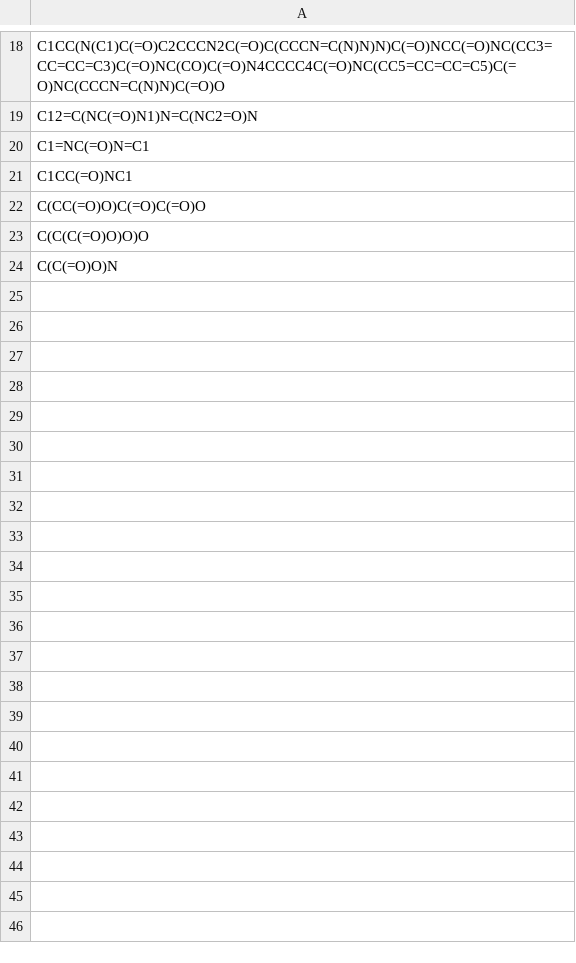
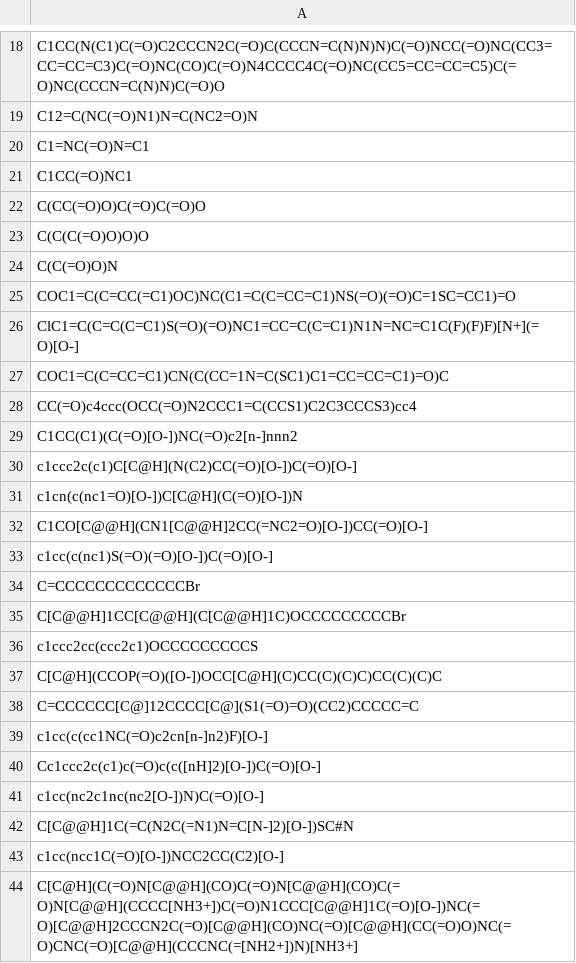
Before and after one commit to shivanshb828/olfdiscovery, a CSV file: smilesforcompounds.csv, drawn as a sheet; only a part is shown, gaps mark what is left out; the diff covers the shown part only.

```diff
--- a/smilesforcompounds.csv
+++ b/smilesforcompounds.csv
@@ -24 +24,21 @@ C(C(C(=O)O)O)O
 C(C(=O)O)N
+COC1=C(C=CC(=C1)OC)NC(C1=C(C=CC=C1)NS(=O)(=O)C=1SC=CC1)=O
+ClC1=C(C=C(C=C1)S(=O)(=O)NC1=CC=C(C=C1)N1N=NC=C1C(F)(F)F)[N+](=O)[O-]
+COC1=C(C=CC=C1)CN(C(CC=1N=C(SC1)C1=CC=CC=C1)=O)C
+CC(=O)c4ccc(OCC(=O)N2CCC1=C(CCS1)C2C3CCCS3)cc4
+C1CC(C1)(C(=O)[O-])NC(=O)c2[n-]nnn2
+c1ccc2c(c1)C[C@H](N(C2)CC(=O)[O-])C(=O)[O-]
+c1cn(c(nc1=O)[O-])C[C@H](C(=O)[O-])N
+C1CO[C@@H](CN1[C@@H]2CC(=NC2=O)[O-])CC(=O)[O-]
+c1cc(c(nc1)S(=O)(=O)[O-])C(=O)[O-]
+C=CCCCCCCCCCCCCBr
+C[C@@H]1CC[C@@H](C[C@@H]1C)OCCCCCCCCCBr
+c1ccc2cc(ccc2c1)OCCCCCCCCCS
+C[C@H](CCOP(=O)([O-])OCC[C@H](C)CC(C)(C)C)CC(C)(C)C
+C=CCCCCC[C@]12CCCC[C@](S1(=O)=O)(CC2)CCCCC=C
+c1cc(c(cc1NC(=O)c2cn[n-]n2)F)[O-]
+Cc1ccc2c(c1)c(=O)c(c([nH]2)[O-])C(=O)[O-]
+c1cc(nc2c1nc(nc2[O-])N)C(=O)[O-]
+C[C@@H]1C(=C(N2C(=N1)N=C[N-]2)[O-])SC#N
+c1cc(ncc1C(=O)[O-])NCC2CC(C2)[O-]
+C[C@H](C(=O)N[C@@H](CO)C(=O)N[C@@H](CO)C(=O)N[C@@H](CCCC[NH3+])C(=O)N1CCC[C@@H]1C(=O)[O-])NC(=O)[C@@H]2CCCN2C(=O)[C@@H](CO)NC(=O)[C@@H](CC(=O)O)NC(=O)CNC(=O)[C@@H](CCCNC(=[NH2+])N)[NH3+]
```
Also changed, not shown: 96 added rows elsewhere in this file, 6 other files.
